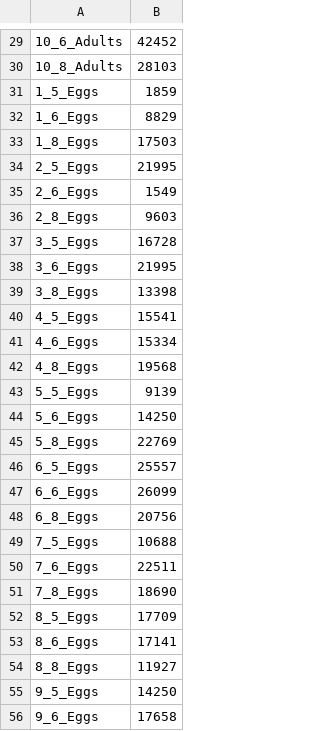
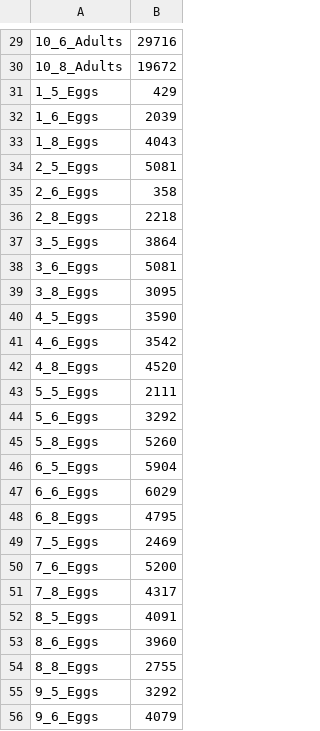
Before and after one commit to JeffreyMinucci/minucci_vp_mcmc, a CSV file: data/raw/adult_egg_data_converted.csv, drawn as a sheet; only a part is shown, gaps mark what is left out; the diff covers the shown part only.

```diff
--- a/data/raw/adult_egg_data_converted.csv
+++ b/data/raw/adult_egg_data_converted.csv
@@ -29,28 +29,28 @@
-10_6_Adults,42452
-10_8_Adults,28103
-1_5_Eggs,1859
-1_6_Eggs,8829
-1_8_Eggs,17503
-2_5_Eggs,21995
-2_6_Eggs,1549
-2_8_Eggs,9603
-3_5_Eggs,16728
-3_6_Eggs,21995
-3_8_Eggs,13398
-4_5_Eggs,15541
-4_6_Eggs,15334
-4_8_Eggs,19568
-5_5_Eggs,9139
-5_6_Eggs,14250
-5_8_Eggs,22769
-6_5_Eggs,25557
-6_6_Eggs,26099
-6_8_Eggs,20756
-7_5_Eggs,10688
-7_6_Eggs,22511
-7_8_Eggs,18690
-8_5_Eggs,17709
-8_6_Eggs,17141
-8_8_Eggs,11927
-9_5_Eggs,14250
-9_6_Eggs,17658
+10_6_Adults,29716
+10_8_Adults,19672
+1_5_Eggs,429
+1_6_Eggs,2039
+1_8_Eggs,4043
+2_5_Eggs,5081
+2_6_Eggs,358
+2_8_Eggs,2218
+3_5_Eggs,3864
+3_6_Eggs,5081
+3_8_Eggs,3095
+4_5_Eggs,3590
+4_6_Eggs,3542
+4_8_Eggs,4520
+5_5_Eggs,2111
+5_6_Eggs,3292
+5_8_Eggs,5260
+6_5_Eggs,5904
+6_6_Eggs,6029
+6_8_Eggs,4795
+7_5_Eggs,2469
+7_6_Eggs,5200
+7_8_Eggs,4317
+8_5_Eggs,4091
+8_6_Eggs,3960
+8_8_Eggs,2755
+9_5_Eggs,3292
+9_6_Eggs,4079
```
Also changed, not shown: 2 added rows, 2 removed rows and 30 edited cells elsewhere in this file, 4 other files.
